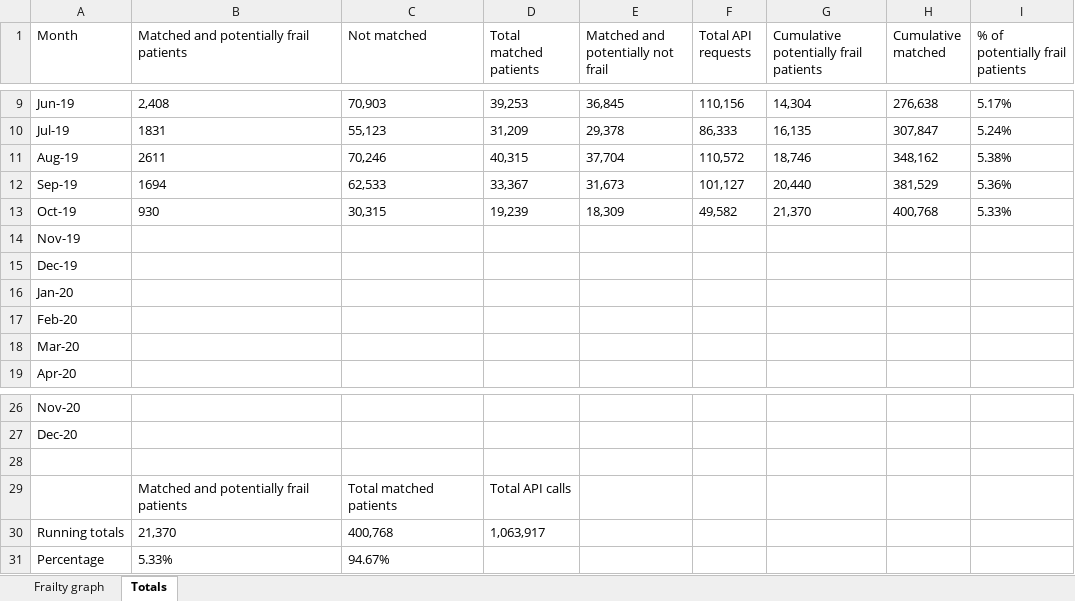
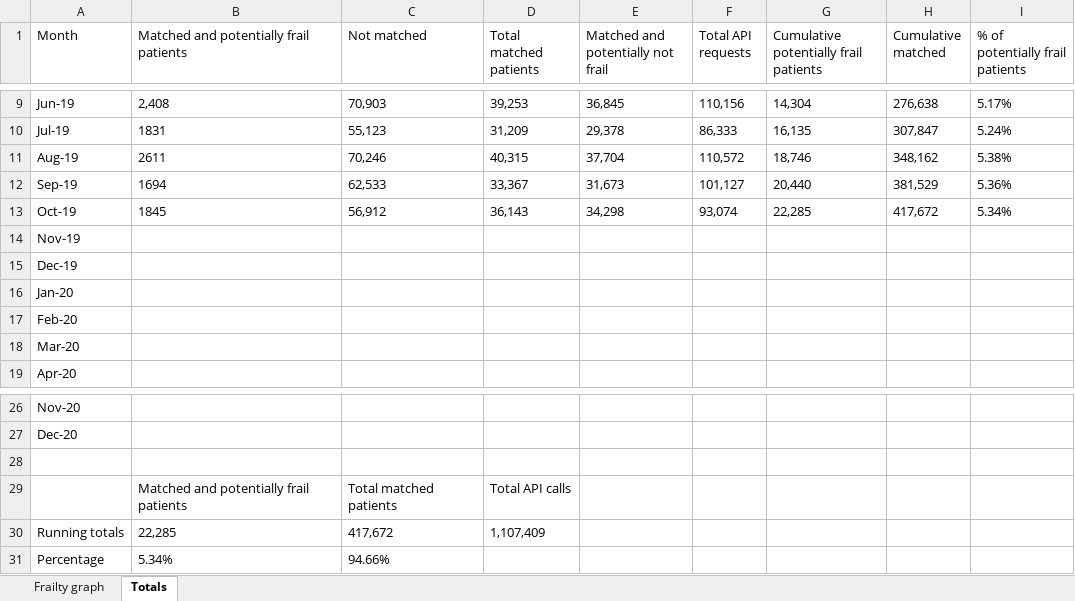
Before and after one commit to endeavourhealth-discovery/Flare-DDS, an Excel workbook: Content/Resources/frailty codes.xlsx, sheet Totals, drawn as a sheet; only a part is shown, gaps mark what is left out; values as stored, in another font and other column widths than the file's, no borders; the diff names each change by its address in the sheet, - before the commit and + after, or states it on an @@ line.

Commit message:
Commit of Content/Home.htm,Content/Live use cases/Genes and health.htm,Content/Live use cases/NHS 111 Discovery frailty flagging.htm,Content/Resources/frailty codes.xlsx,Content/Resources/Images/Frailty graph.png,Content/Use cases.htm

```diff
--- a/Content/Resources/frailty codes.xlsx (sheet Totals)
+++ b/Content/Resources/frailty codes.xlsx (sheet Totals)
-B13: 930
+B13: 1845
-C13 (Not matched): 30,315
+C13 (Not matched): 56,912
-D13 (Total matched patients): 19,239
+D13 (Total matched patients): 36,143
-E13: 18,309
+E13: 34,298
-F13 (Total API requests): 49,582
+F13 (Total API requests): 93,074
-G13: 21,370
+G13: 22,285
-H13 (Cumulative matched): 400,768
+H13 (Cumulative matched): 417,672
-I13 (% of potentially frail patients): 5.33%
+I13 (% of potentially frail patients): 5.34%
-B30: 21,370
+B30: 22,285
-C30 (Not matched): 400,768
+C30 (Not matched): 417,672
-D30 (Total matched patients): 1,063,917
+D30 (Total matched patients): 1,107,409
-B31: 5.33%
+B31: 5.34%
-C31 (Not matched): 94.67%
+C31 (Not matched): 94.66%
```
Also changed, not shown: charts or pictures, 5 other files.
